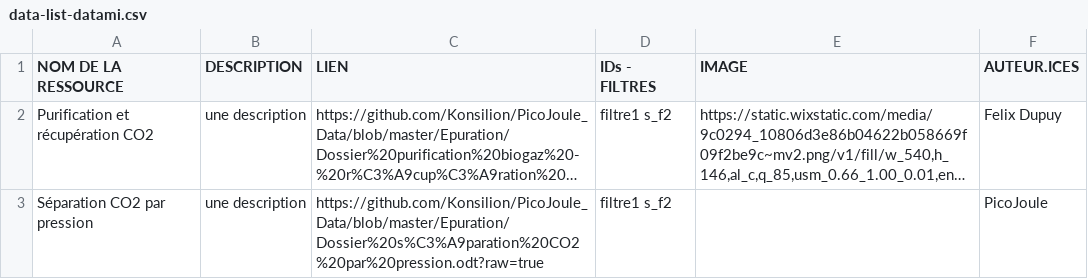
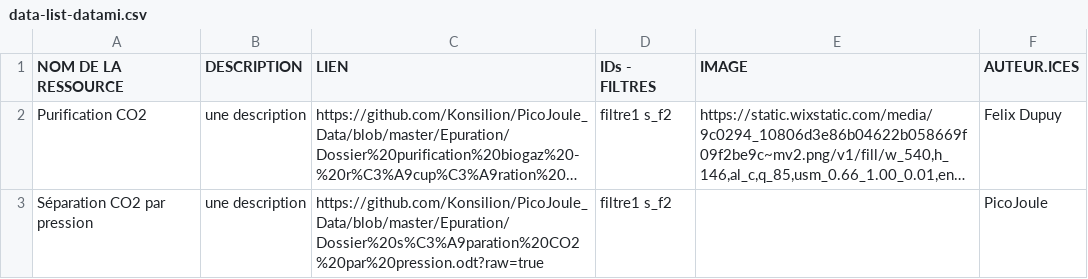
Before and after one commit to Konsilion/konsilion-drive, a CSV file: data-list-datami.csv, drawn as a sheet; long unchanged cells end in …; the diff names each change by its address in the sheet, - before the commit and + after, or states it on an @@ line.

Commit message:
Commit on branch 'datami-2022-11-27-data-list-datami-csv-5bcdccaf-ffe9-49ed-b515-5399eb27a11e' Date: 27/11/2022 Time: 19:03:30 ----
Contribution from:

Name : Nicolas
Surname : Rangel

```diff
--- a/data-list-datami.csv
+++ b/data-list-datami.csv
-A2 (NOM DE LA RESSOURCE): Purification et récupération CO2
+A2 (NOM DE LA RESSOURCE): Purification CO2
```
